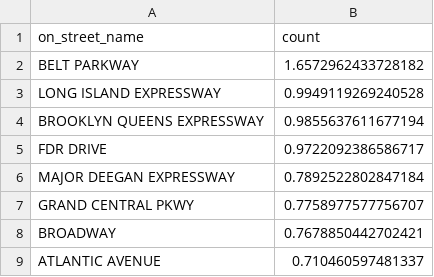
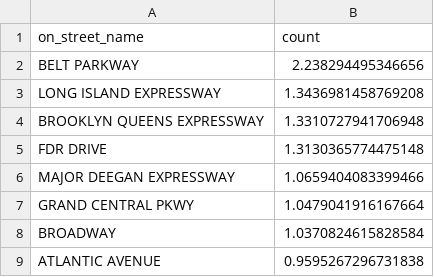
Before and after one commit to Ejirooghene-avw/nyc-motor-vehicle-collision-analysis-jan-aug-2020, a CSV file: exports/top_streets.csv, drawn as a sheet.

```diff
--- a/exports/top_streets.csv
+++ b/exports/top_streets.csv
@@ -1,9 +1,9 @@
 on_street_name,count
-BELT PARKWAY,1.6572962433728182
-LONG ISLAND EXPRESSWAY,0.9949119269240528
-BROOKLYN QUEENS EXPRESSWAY,0.9855637611677194
-FDR DRIVE,0.9722092386586717
-MAJOR DEEGAN EXPRESSWAY,0.7892522802847184
-GRAND CENTRAL PKWY,0.7758977577756707
-BROADWAY,0.7678850442702421
-ATLANTIC AVENUE,0.710460597481337
+BELT PARKWAY,2.238294495346656
+LONG ISLAND EXPRESSWAY,1.3436981458769208
+BROOKLYN QUEENS EXPRESSWAY,1.3310727941706948
+FDR DRIVE,1.3130365774475148
+MAJOR DEEGAN EXPRESSWAY,1.0659404083399466
+GRAND CENTRAL PKWY,1.0479041916167664
+BROADWAY,1.0370824615828584
+ATLANTIC AVENUE,0.9595267296731838
```
Also changed, not shown: 2 other files.
